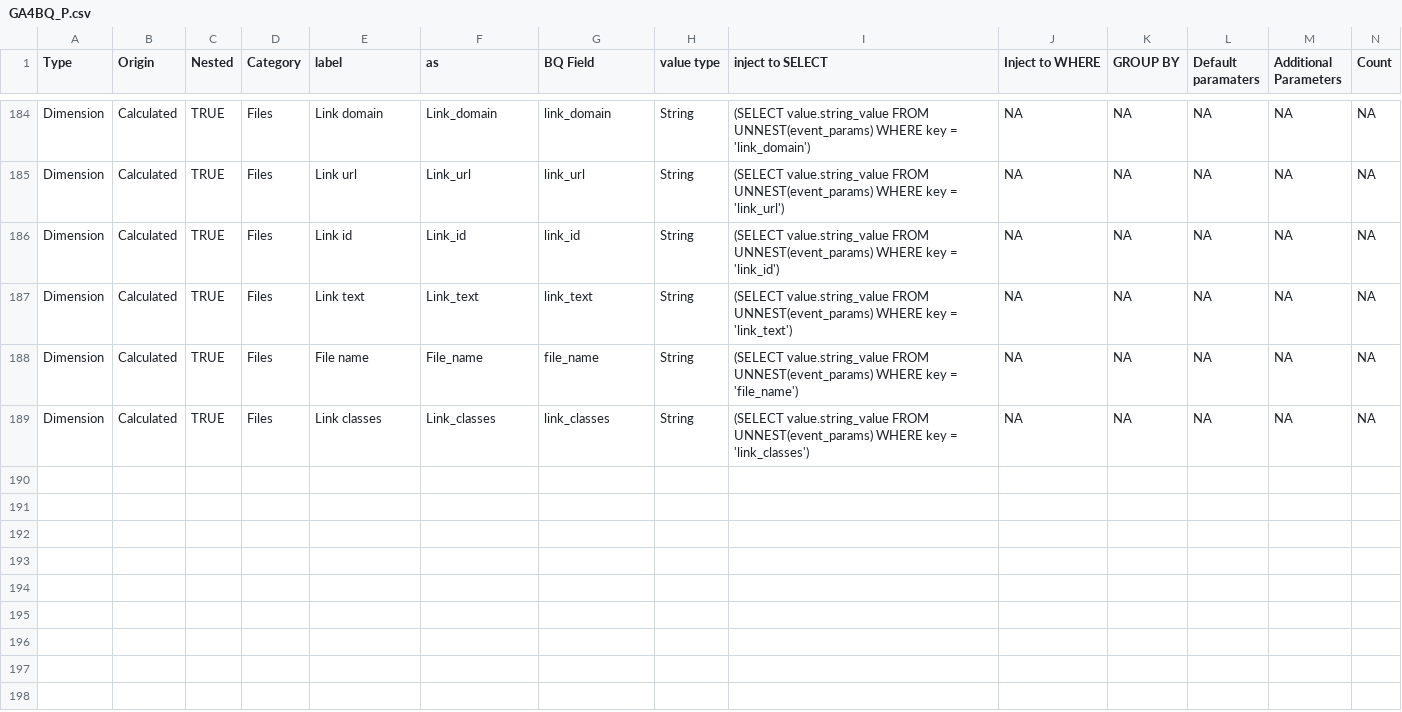
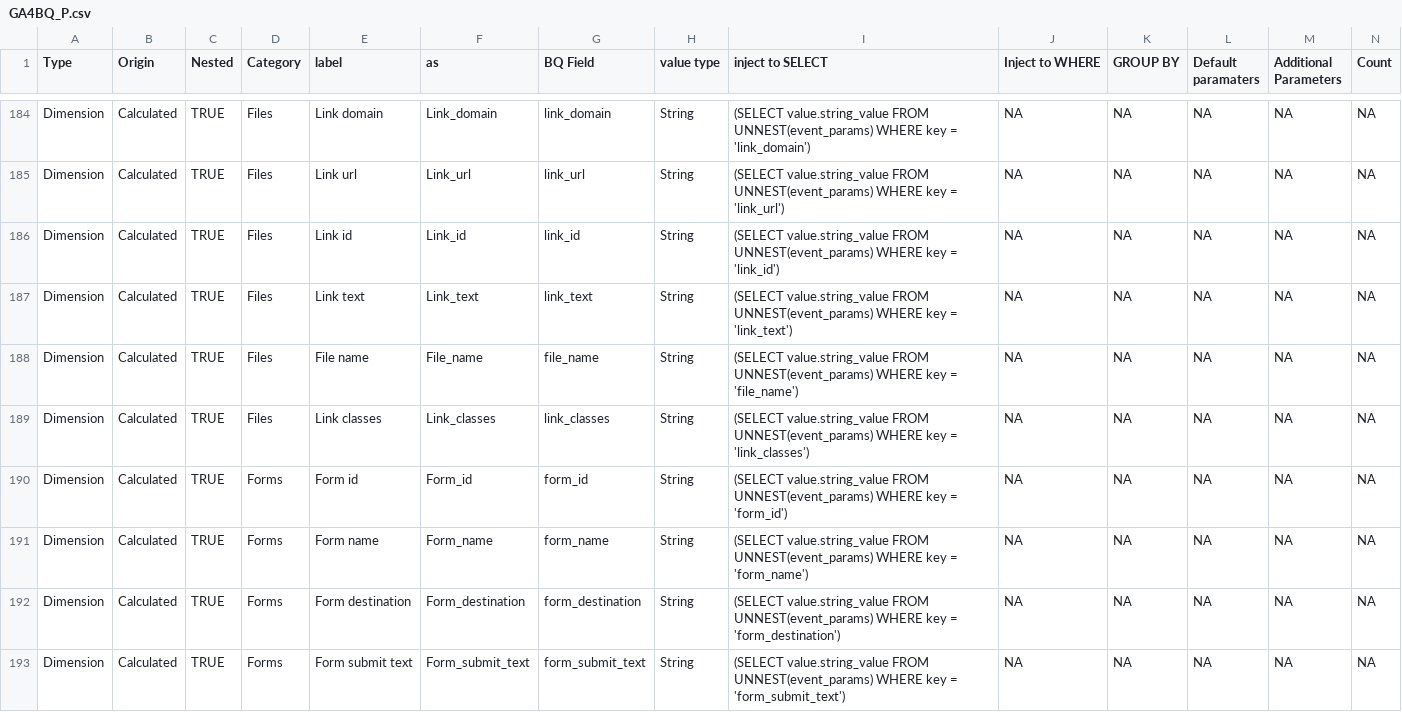
Before and after one commit to Trafikant/GA4BQ_P, a CSV file: GA4BQ_P.csv, drawn as a sheet; only a part is shown, gaps mark what is left out; rows hold the shown columns only; the diff names each change by its address in the sheet, - before the commit and + after, or states it on an @@ line.

Commit message:
Update GA4BQ_P.csv

```diff
--- a/GA4BQ_P.csv
+++ b/GA4BQ_P.csv
+row 190: Dimension | Calculated | TRUE | Forms | Form id | Form_id | form_id | String | (SELECT value.string_value FROM UNNEST(event_params) WHERE key = 'form_id') | NA | NA | NA | NA | NA
+row 191: Dimension | Calculated | TRUE | Forms | Form name | Form_name | form_name | String | (SELECT value.string_value FROM UNNEST(event_params) WHERE key = 'form_name') | NA | NA | NA | NA | NA
+row 192: Dimension | Calculated | TRUE | Forms | Form destination | Form_destination | form_destination | String | (SELECT value.string_value FROM UNNEST(event_params) WHERE key = 'form_destination') | NA | NA | NA | NA | NA
+row 193: Dimension | Calculated | TRUE | Forms | Form submit text | Form_submit_text | form_submit_text | String | (SELECT value.string_value FROM UNNEST(event_params) WHERE key = 'form_submit_text') | NA | NA | NA | NA | NA
```
